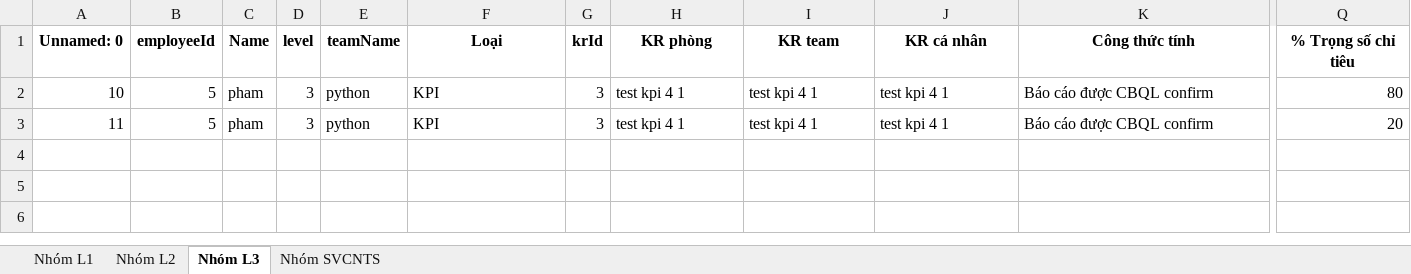
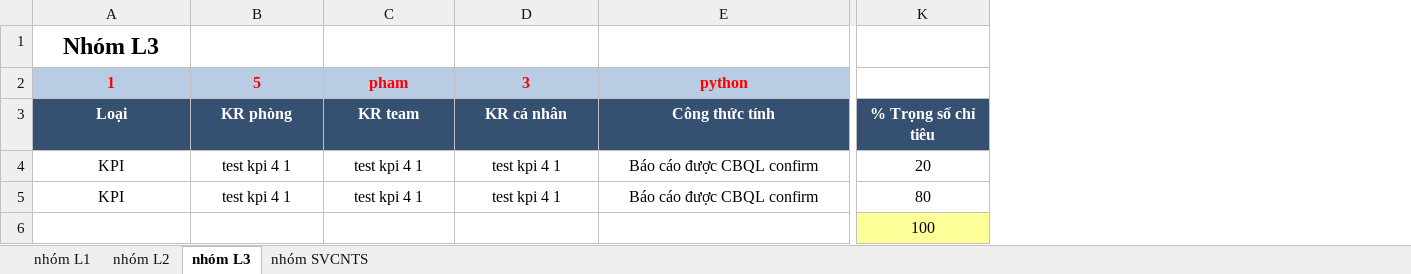
Before and after one commit to bachts/employee_manager, an Excel workbook: outputExcel/KPI.xlsx, sheet nhóm L3, drawn as a sheet; only a part is shown, gaps mark what is left out; values as stored, in another font and other column widths than the file's, no borders; removed rows and columns are numbered as before the commit, all else as after; rows hold the shown columns only; the diff covers the shown part only; the diff names each change by its address in the sheet, - before the commit and + after, or states it on an @@ line.

```diff
--- a/outputExcel/KPI.xlsx (sheet nhóm L3)
+++ b/outputExcel/KPI.xlsx (sheet nhóm L3)
-sheet tab: Nhóm L1
+sheet tab: nhóm L1
-sheet tab: Nhóm L2
+sheet tab: nhóm L2
-sheet tab: Nhóm L3
+sheet tab: nhóm L3
-sheet tab: Nhóm SVCNTS
+sheet tab: nhóm SVCNTS
-column A (Unnamed: 0), row 2: 10
-column B (employeeId), row 2: 5
-column C (Name), row 2: pham
-column D (level), row 2: 3
-column E (teamName), row 2: python
-column G (krId), row 2: 3
+row 1: Nhóm L3
+row 2: 1 | 5 | pham | 3 | python
@@ A3 fill: none → #365072, text colour: black → #FFFFFF @@
@@ B3:K3 fill: none → #365072, text colour: black → #FFFFFF @@
@@ row 3 moved to row 4: KPI @@
-A5 alignment: left
+A5 alignment: center
-B5:E5 alignment: left
+B5:E5 alignment: center
-K5 alignment: right
+K5 alignment: center
+row 6:  |  |  |  |  | 100
```
Also changed, not shown: cell formats elsewhere in this sheet, sheet nhóm L2, sheet nhóm SVCNTS, sheet nhóm L1, excelSheet/nhóm L1.xlsx, excelSheet/nhóm L2.xlsx, 5 other files.
